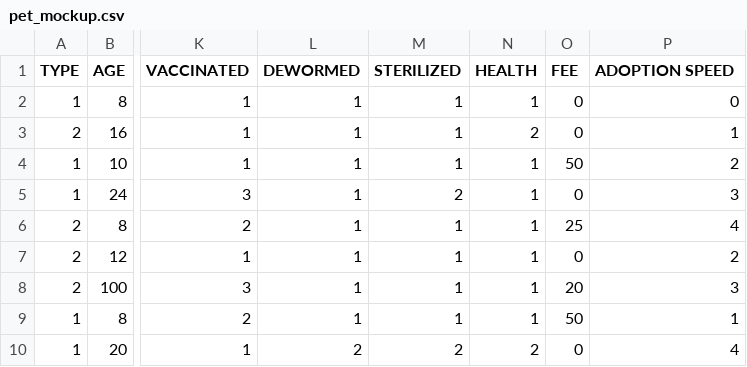
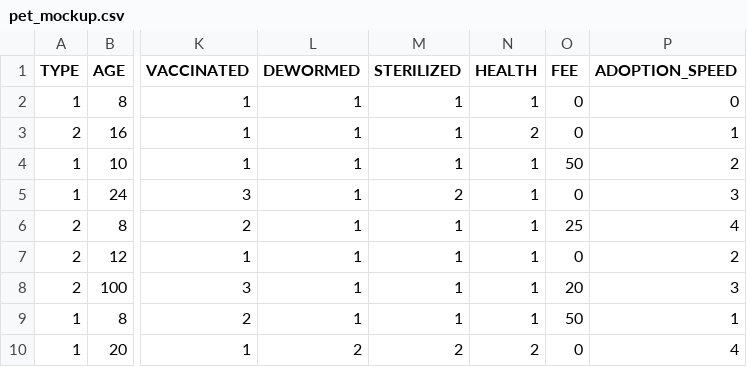
Before and after one commit to trosie3/UofODataViz_Final_Project, a CSV file: Data/pet_mockup.csv, drawn as a sheet; only a part is shown, gaps mark what is left out; the diff names each change by its address in the sheet, - before the commit and + after, or states it on an @@ line.

```diff
--- a/Data/pet_mockup.csv
+++ b/Data/pet_mockup.csv
-P1: ADOPTION SPEED
+P1: ADOPTION_SPEED
```
Also changed, not shown: 1 other file.
